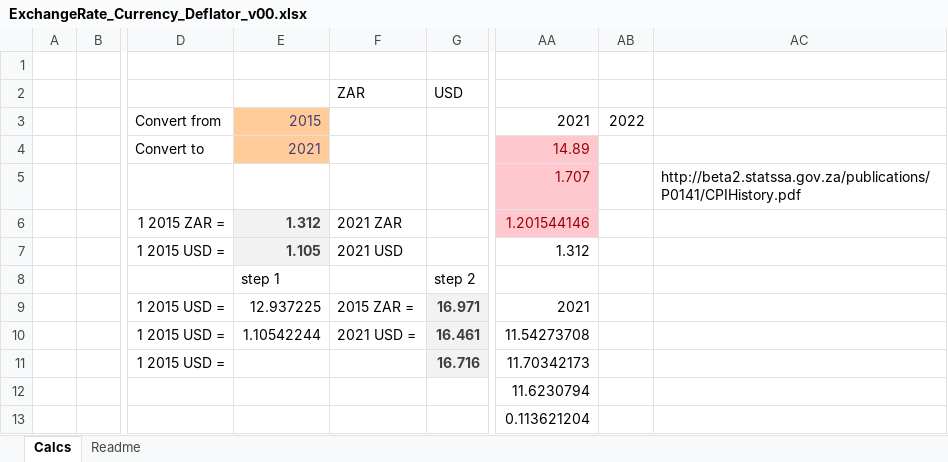
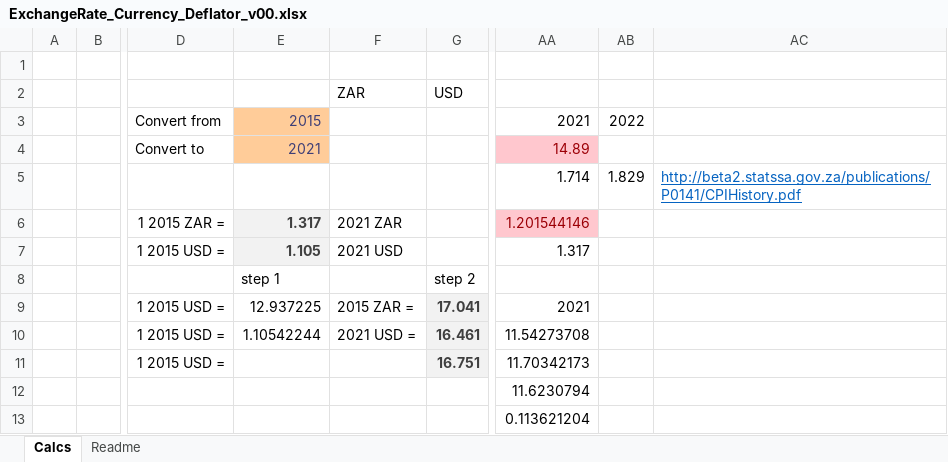
Before and after one commit to brunomerven/SATIMGE, an Excel workbook: SATIM/DataSpreadsheets/ExchangeRate_Currency_Deflator_v00.xlsx, sheet Calcs, drawn as a sheet; only a part is shown, gaps mark what is left out; values as stored, in another font and other column widths than the file's, no borders; charts and pictures not drawn; the diff names each change by its address in the sheet, - before the commit and + after, or states it on an @@ line.

```diff
--- a/SATIM/DataSpreadsheets/ExchangeRate_Currency_Deflator_v00.xlsx (sheet Calcs)
+++ b/SATIM/DataSpreadsheets/ExchangeRate_Currency_Deflator_v00.xlsx (sheet Calcs)
-AA5: 1.707
+AA5: 1.714
@@ AA5 fill: #FFC7CE → none, text colour: #9C0006 → black @@
-AB5: (empty)
+AB5: 1.829
@@ AC5 underline: off → on, text colour: black → #0563C1 @@
-E6: 1.312
+E6: 1.317
-AA7: 1.312
+AA7: 1.317
-G9: 16.971
+G9: 17.041
-G11: 16.716
+G11: 16.751
```
Also changed, not shown: SATIMGE.xlsm, SetsAndMaps/SetsAndMaps.xlsm, 38 other files.
